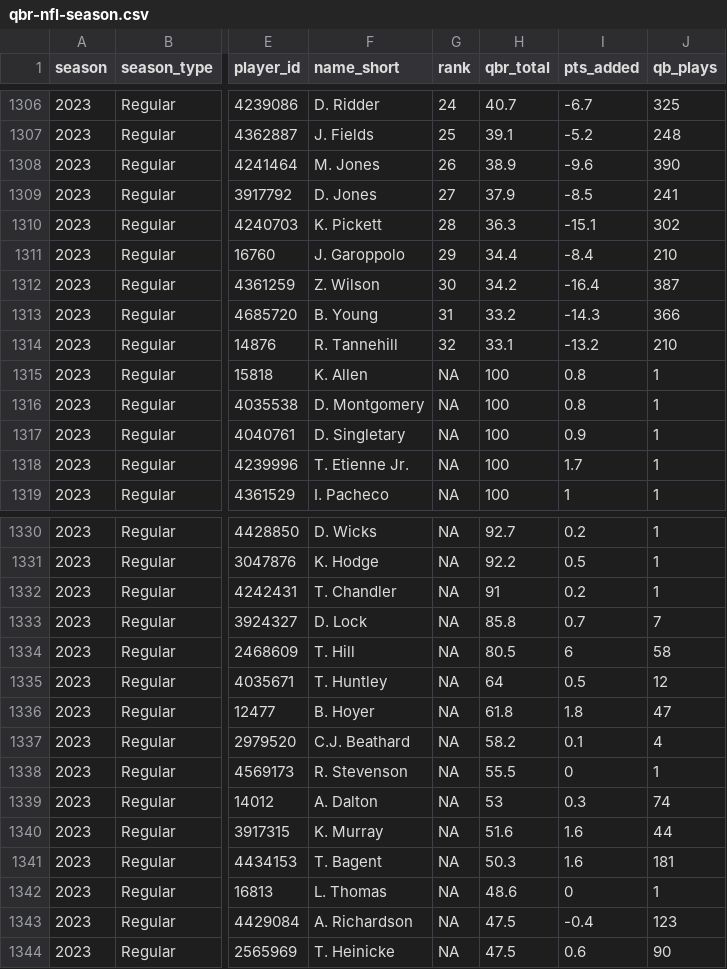
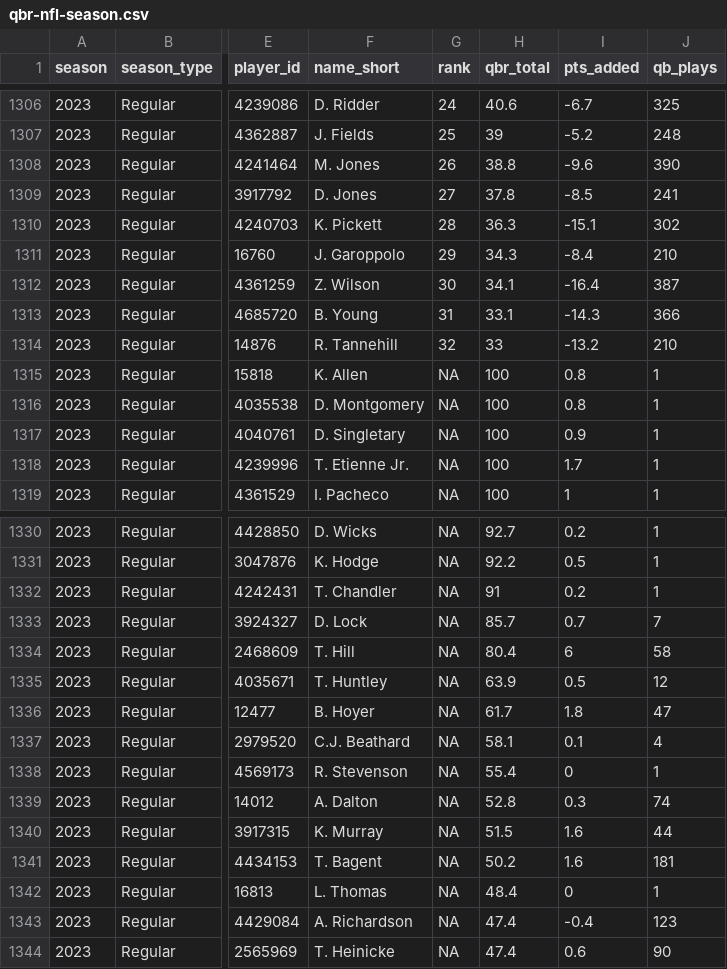
Before and after one commit to nflverse/espnscrapeR-data, a CSV file: data/qbr-nfl-season.csv, drawn as a sheet; only a part is shown, gaps mark what is left out; the diff covers the shown part only; the diff names each change by its address in the sheet, - before the commit and + after, or states it on an @@ line.

```diff
--- a/data/qbr-nfl-season.csv
+++ b/data/qbr-nfl-season.csv
-H1306 (qbr_total): 40.7
+H1306 (qbr_total): 40.6
-H1307 (qbr_total): 39.1
+H1307 (qbr_total): 39
-H1308 (qbr_total): 38.9
+H1308 (qbr_total): 38.8
-H1309 (qbr_total): 37.9
+H1309 (qbr_total): 37.8
-H1311 (qbr_total): 34.4
+H1311 (qbr_total): 34.3
-H1312 (qbr_total): 34.2
+H1312 (qbr_total): 34.1
-H1313 (qbr_total): 33.2
+H1313 (qbr_total): 33.1
-H1314 (qbr_total): 33.1
+H1314 (qbr_total): 33
-H1333 (qbr_total): 85.8
+H1333 (qbr_total): 85.7
-H1334 (qbr_total): 80.5
+H1334 (qbr_total): 80.4
-H1335 (qbr_total): 64
+H1335 (qbr_total): 63.9
-H1336 (qbr_total): 61.8
+H1336 (qbr_total): 61.7
-H1337 (qbr_total): 58.2
+H1337 (qbr_total): 58.1
-H1338 (qbr_total): 55.5
+H1338 (qbr_total): 55.4
-H1339 (qbr_total): 53
+H1339 (qbr_total): 52.8
-H1340 (qbr_total): 51.6
+H1340 (qbr_total): 51.5
-H1341 (qbr_total): 50.3
+H1341 (qbr_total): 50.2
-H1342 (qbr_total): 48.6
+H1342 (qbr_total): 48.4
-H1343:H1344 (qbr_total): 47.5
+H1343:H1344 (qbr_total): 47.4
```
Also changed, not shown: 1 added row, 1 removed row and 30 edited cells elsewhere in this file, 3 other files.
